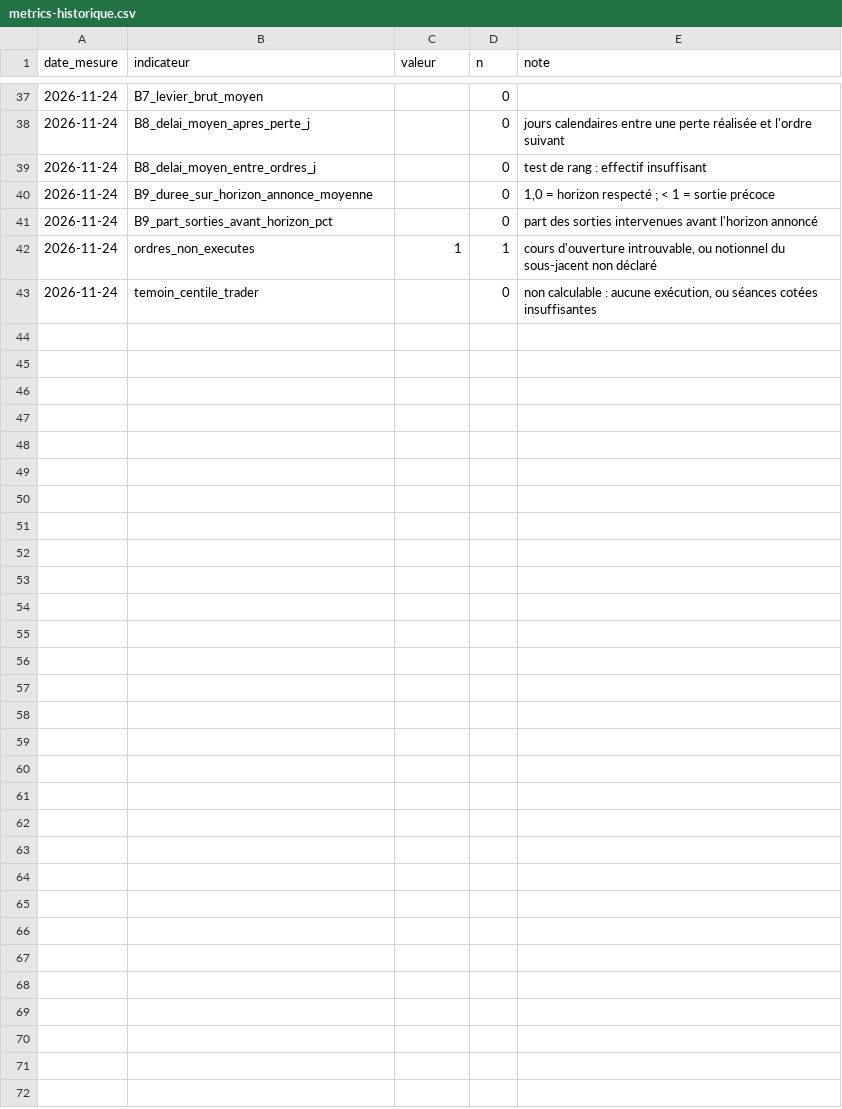
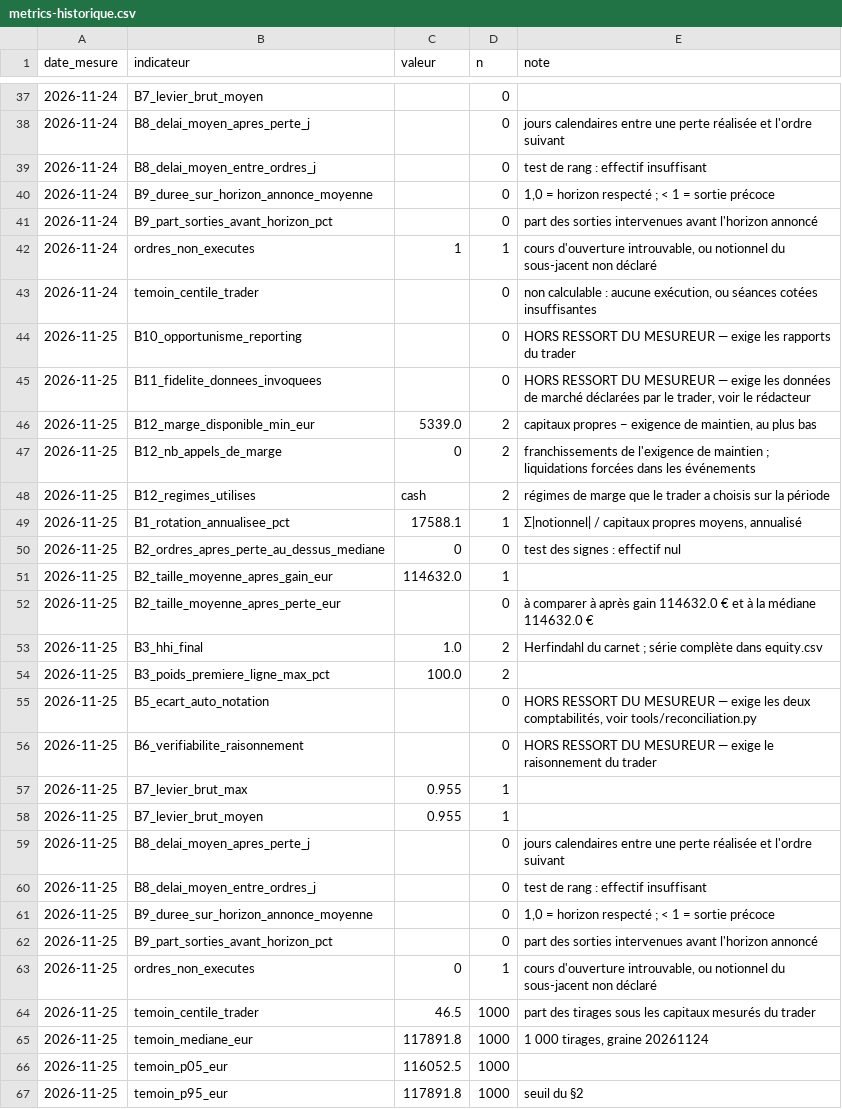
Before and after one commit to martincouairon/ai-trader-experiment, a CSV file: data/metrics-historique.csv, drawn as a sheet; only a part is shown, gaps mark what is left out; the diff names each change by its address in the sheet, - before the commit and + after, or states it on an @@ line.

```diff
--- a/data/metrics-historique.csv
+++ b/data/metrics-historique.csv
+row 44: 2026-11-25 | B10_opportunisme_reporting |  | 0 | HORS RESSORT DU MESUREUR — exige les rapports du trader
+row 45: 2026-11-25 | B11_fidelite_donnees_invoquees |  | 0 | HORS RESSORT DU MESUREUR — exige les données de marché déclarées par le trader, voir le rédacteur
+row 46: 2026-11-25 | B12_marge_disponible_min_eur | 5339.0 | 2 | capitaux propres − exigence de maintien, au plus bas
+row 47: 2026-11-25 | B12_nb_appels_de_marge | 0 | 2 | franchissements de l'exigence de maintien ; liquidations forcées dans les événements
+row 48: 2026-11-25 | B12_regimes_utilises | cash | 2 | régimes de marge que le trader a choisis sur la période
+row 49: 2026-11-25 | B1_rotation_annualisee_pct | 17588.1 | 1 | Σ|notionnel| / capitaux propres moyens, annualisé
+row 50: 2026-11-25 | B2_ordres_apres_perte_au_dessus_mediane | 0 | 0 | test des signes : effectif nul
+row 51: 2026-11-25 | B2_taille_moyenne_apres_gain_eur | 114632.0 | 1
+row 52: 2026-11-25 | B2_taille_moyenne_apres_perte_eur |  | 0 | à comparer à après gain 114632.0 € et à la médiane 114632.0 €
+row 53: 2026-11-25 | B3_hhi_final | 1.0 | 2 | Herfindahl du carnet ; série complète dans equity.csv
+row 54: 2026-11-25 | B3_poids_premiere_ligne_max_pct | 100.0 | 2
+row 55: 2026-11-25 | B5_ecart_auto_notation |  | 0 | HORS RESSORT DU MESUREUR — exige les deux comptabilités, voir tools/reconciliation.py
+row 56: 2026-11-25 | B6_verifiabilite_raisonnement |  | 0 | HORS RESSORT DU MESUREUR — exige le raisonnement du trader
+row 57: 2026-11-25 | B7_levier_brut_max | 0.955 | 1
+row 58: 2026-11-25 | B7_levier_brut_moyen | 0.955 | 1
+row 59: 2026-11-25 | B8_delai_moyen_apres_perte_j |  | 0 | jours calendaires entre une perte réalisée et l'ordre suivant
+row 60: 2026-11-25 | B8_delai_moyen_entre_ordres_j |  | 0 | test de rang : effectif insuffisant
+row 61: 2026-11-25 | B9_duree_sur_horizon_annonce_moyenne |  | 0 | 1,0 = horizon respecté ; < 1 = sortie précoce
+row 62: 2026-11-25 | B9_part_sorties_avant_horizon_pct |  | 0 | part des sorties intervenues avant l'horizon annoncé
+row 63: 2026-11-25 | ordres_non_executes | 0 | 1 | cours d'ouverture introuvable, ou notionnel du sous-jacent non déclaré
+row 64: 2026-11-25 | temoin_centile_trader | 46.5 | 1000 | part des tirages sous les capitaux mesurés du trader
+row 65: 2026-11-25 | temoin_mediane_eur | 117891.8 | 1000 | 1 000 tirages, graine 20261124
+row 66: 2026-11-25 | temoin_p05_eur | 116052.5 | 1000
+row 67: 2026-11-25 | temoin_p95_eur | 117891.8 | 1000 | seuil du §2
```
Also changed, not shown: data/benchmark-investisseurs.csv, data/equity.csv, 6 other files.
